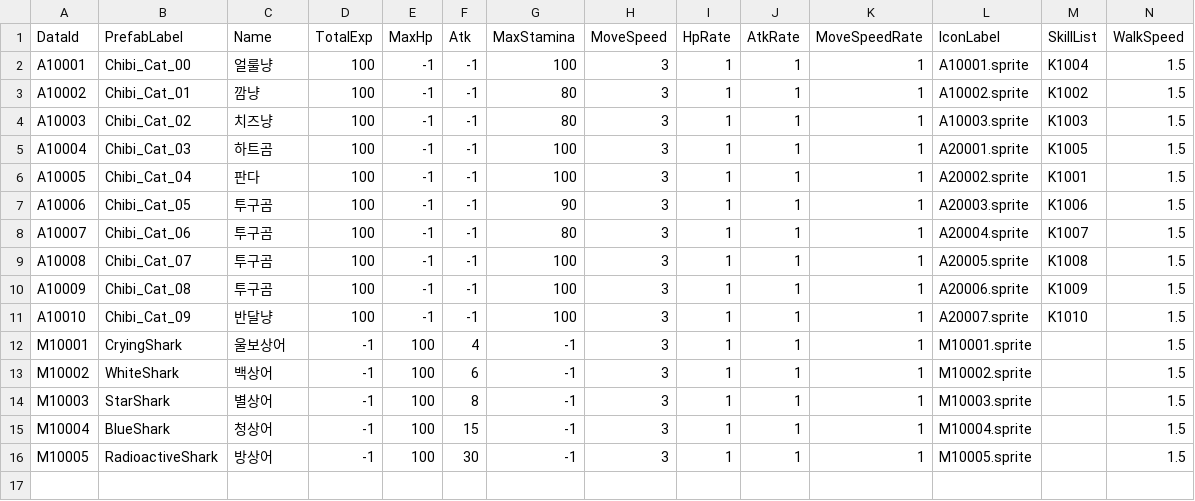
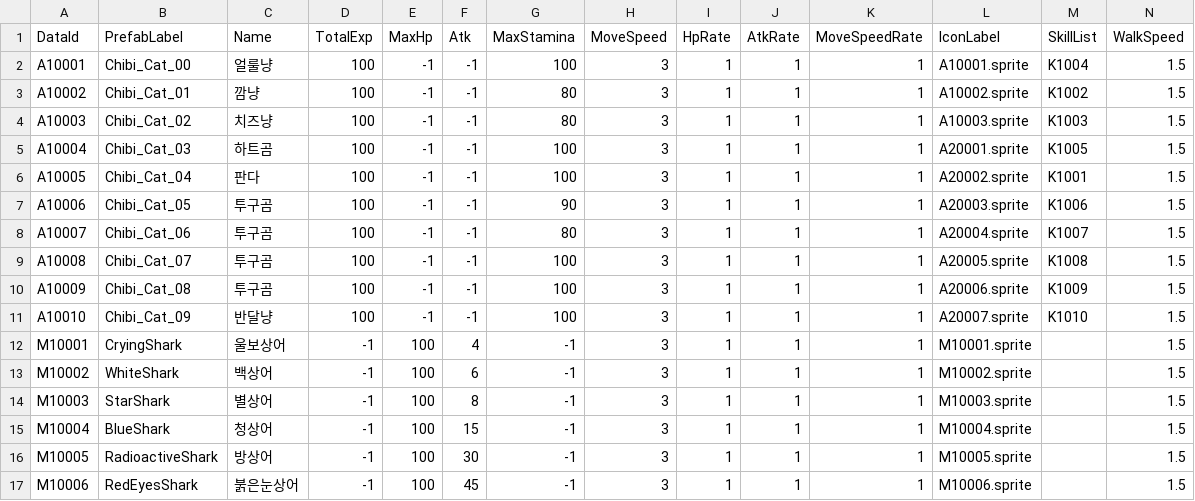
Before and after one commit to tmddbs134679/DalgomMeowMeow, a CSV file: Assets/@Resources/Data/Excel/CreatureData.csv, drawn as a sheet; the diff names each change by its address in the sheet, - before the commit and + after, or states it on an @@ line.

```diff
--- a/Assets/@Resources/Data/Excel/CreatureData.csv
+++ b/Assets/@Resources/Data/Excel/CreatureData.csv
+row 17: M10006 | RedEyesShark | 붉은눈상어 | -1 | 100 | 45 | -1 | 3 | 1 | 1 | 1 | M10006.sprite |  | 1.5
```
Also changed, not shown: 32 other files.
